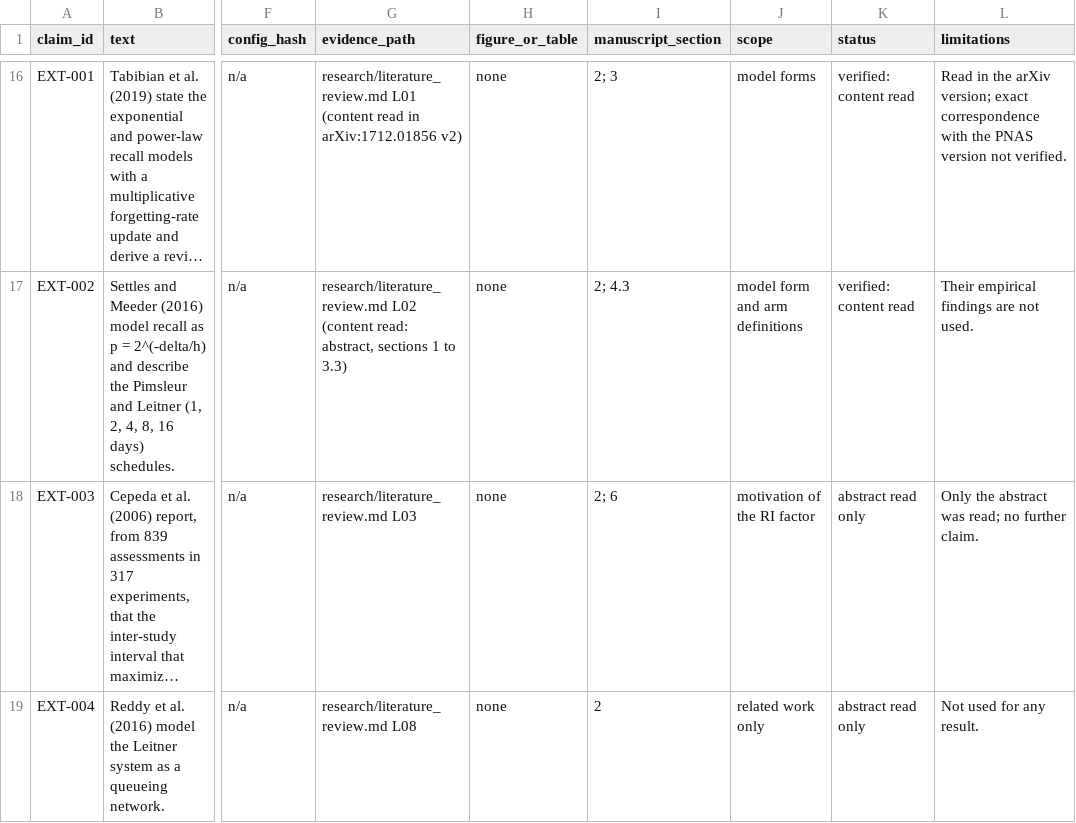
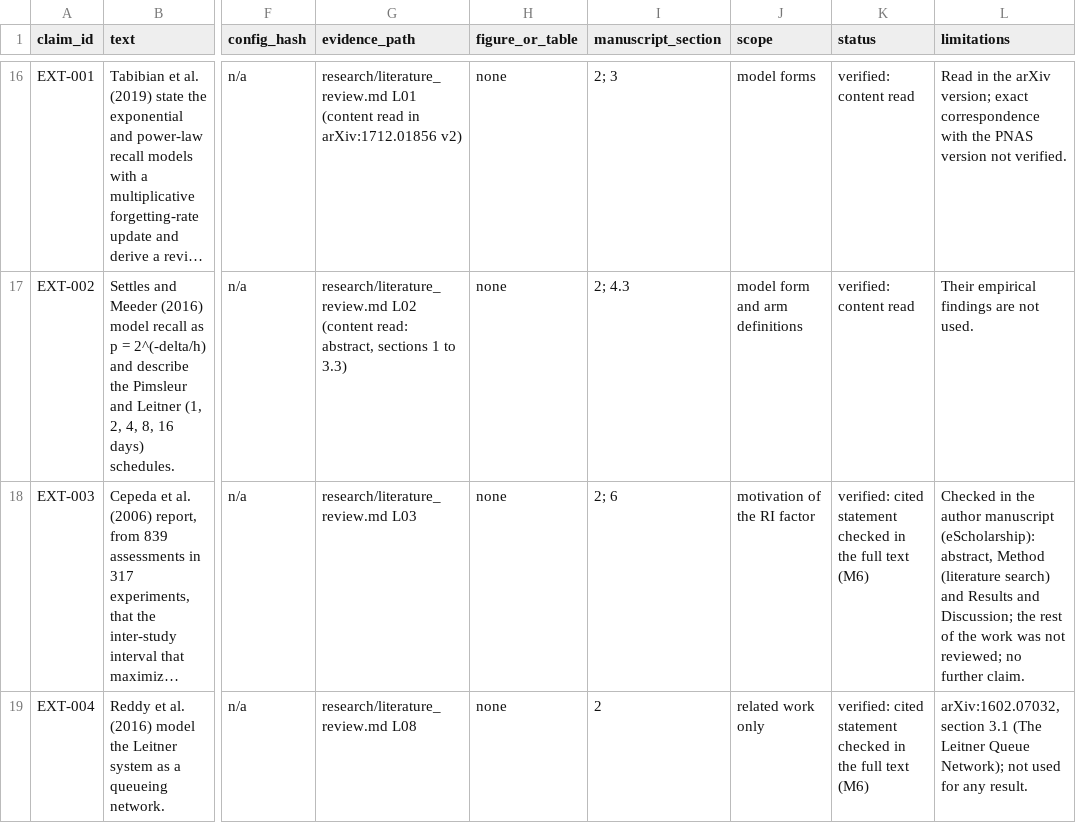
Before and after one commit to mohamedbechirkefi/memory-spaced-repetition, a CSV file: research/claims_register.csv, drawn as a sheet; only a part is shown, gaps mark what is left out; long unchanged cells end in …; the diff names each change by its address in the sheet, - before the commit and + after, or states it on an @@ line.

```diff
--- a/research/claims_register.csv
+++ b/research/claims_register.csv
-K18:K19 (status): abstract read only
+K18:K19 (status): verified: cited statement checked in the full text (M6)
-L18 (limitations): Only the abstract was read; no further…
+L18 (limitations): Checked in the author manuscript (eScholarship): abstract, Method (literature search) and Results and Discussion; the rest of the work was not reviewed; no further…
-L19 (limitations): Not used for…
+L19 (limitations): arXiv:1602.07032, section 3.1 (The Leitner Queue Network); not used for…
```
Also changed, not shown: 30 other files.
